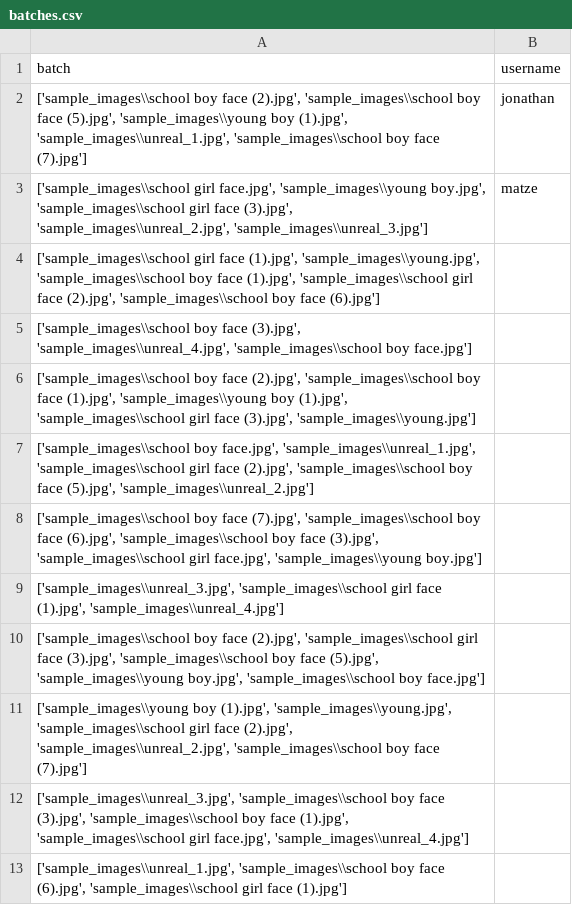
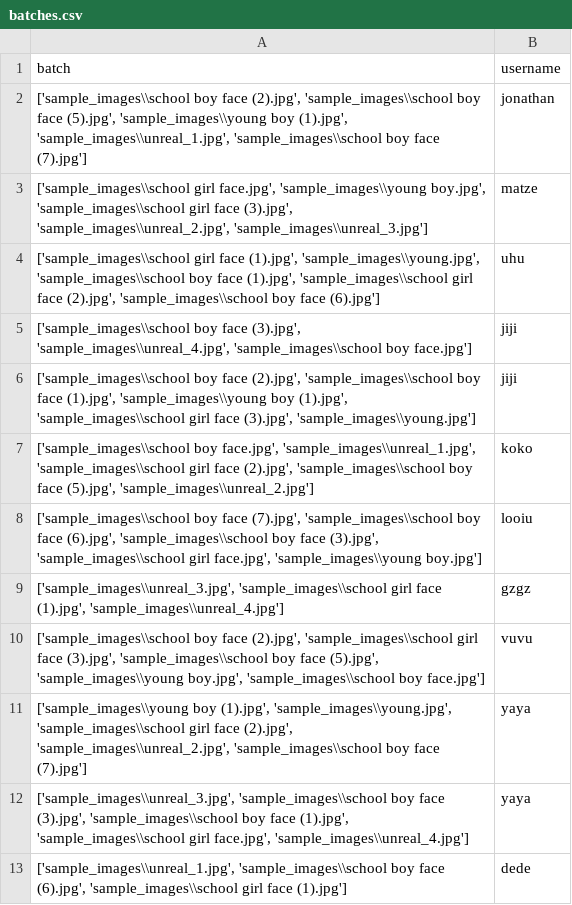
Before and after one commit to jonathanwun/projectReinforcementLearning, a CSV file: batches.csv, drawn as a sheet.

```diff
--- a/batches.csv
+++ b/batches.csv
@@ -3,11 +3,11 @@ batch,username
 "['sample_images\\school girl face.jpg', 'sample_images\\young boy.jpg', 'sample_images\\school girl face (3).jpg', 'sample_images\\unreal_2.jpg', 'sample_images\\unreal_3.jpg']",matze
-"['sample_images\\school girl face (1).jpg', 'sample_images\\young.jpg', 'sample_images\\school boy face (1).jpg', 'sample_images\\school girl face (2).jpg', 'sample_images\\school boy face (6).jpg']",
-"['sample_images\\school boy face (3).jpg', 'sample_images\\unreal_4.jpg', 'sample_images\\school boy face.jpg']",
-"['sample_images\\school boy face (2).jpg', 'sample_images\\school boy face (1).jpg', 'sample_images\\young boy (1).jpg', 'sample_images\\school girl face (3).jpg', 'sample_images\\young.jpg']",
-"['sample_images\\school boy face.jpg', 'sample_images\\unreal_1.jpg', 'sample_images\\school girl face (2).jpg', 'sample_images\\school boy face (5).jpg', 'sample_images\\unreal_2.jpg']",
-"['sample_images\\school boy face (7).jpg', 'sample_images\\school boy face (6).jpg', 'sample_images\\school boy face (3).jpg', 'sample_images\\school girl face.jpg', 'sample_images\\young boy.jpg']",
-"['sample_images\\unreal_3.jpg', 'sample_images\\school girl face (1).jpg', 'sample_images\\unreal_4.jpg']",
-"['sample_images\\school boy face (2).jpg', 'sample_images\\school girl face (3).jpg', 'sample_images\\school boy face (5).jpg', 'sample_images\\young boy.jpg', 'sample_images\\school boy face.jpg']",
-"['sample_images\\young boy (1).jpg', 'sample_images\\young.jpg', 'sample_images\\school girl face (2).jpg', 'sample_images\\unreal_2.jpg', 'sample_images\\school boy face (7).jpg']",
-"['sample_images\\unreal_3.jpg', 'sample_images\\school boy face (3).jpg', 'sample_images\\school boy face (1).jpg', 'sample_images\\school girl face.jpg', 'sample_images\\unreal_4.jpg']",
-"['sample_images\\unreal_1.jpg', 'sample_images\\school boy face (6).jpg', 'sample_images\\school girl face (1).jpg']",
+"['sample_images\\school girl face (1).jpg', 'sample_images\\young.jpg', 'sample_images\\school boy face (1).jpg', 'sample_images\\school girl face (2).jpg', 'sample_images\\school boy face (6).jpg']",uhu
+"['sample_images\\school boy face (3).jpg', 'sample_images\\unreal_4.jpg', 'sample_images\\school boy face.jpg']",jiji
+"['sample_images\\school boy face (2).jpg', 'sample_images\\school boy face (1).jpg', 'sample_images\\young boy (1).jpg', 'sample_images\\school girl face (3).jpg', 'sample_images\\young.jpg']",jiji
+"['sample_images\\school boy face.jpg', 'sample_images\\unreal_1.jpg', 'sample_images\\school girl face (2).jpg', 'sample_images\\school boy face (5).jpg', 'sample_images\\unreal_2.jpg']",koko
+"['sample_images\\school boy face (7).jpg', 'sample_images\\school boy face (6).jpg', 'sample_images\\school boy face (3).jpg', 'sample_images\\school girl face.jpg', 'sample_images\\young boy.jpg']",looiu
+"['sample_images\\unreal_3.jpg', 'sample_images\\school girl face (1).jpg', 'sample_images\\unreal_4.jpg']",gzgz
+"['sample_images\\school boy face (2).jpg', 'sample_images\\school girl face (3).jpg', 'sample_images\\school boy face (5).jpg', 'sample_images\\young boy.jpg', 'sample_images\\school boy face.jpg']",vuvu
+"['sample_images\\young boy (1).jpg', 'sample_images\\young.jpg', 'sample_images\\school girl face (2).jpg', 'sample_images\\unreal_2.jpg', 'sample_images\\school boy face (7).jpg']",yaya
+"['sample_images\\unreal_3.jpg', 'sample_images\\school boy face (3).jpg', 'sample_images\\school boy face (1).jpg', 'sample_images\\school girl face.jpg', 'sample_images\\unreal_4.jpg']",yaya
+"['sample_images\\unreal_1.jpg', 'sample_images\\school boy face (6).jpg', 'sample_images\\school girl face (1).jpg']",dede
```
Also changed, not shown: 2 other files.
